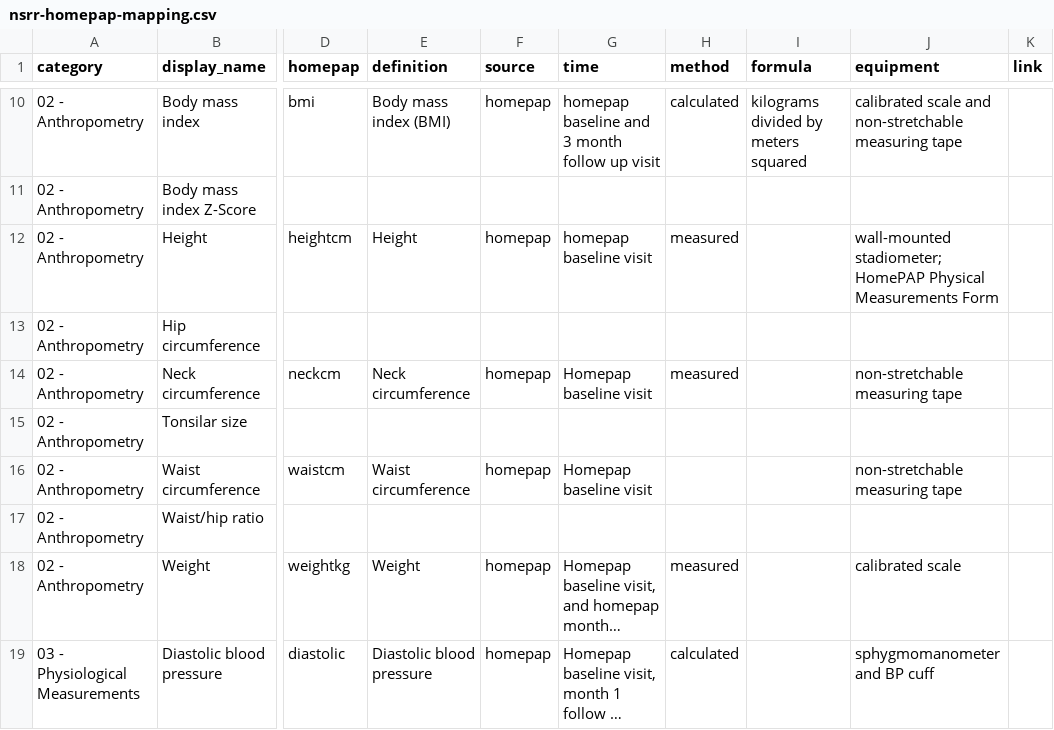
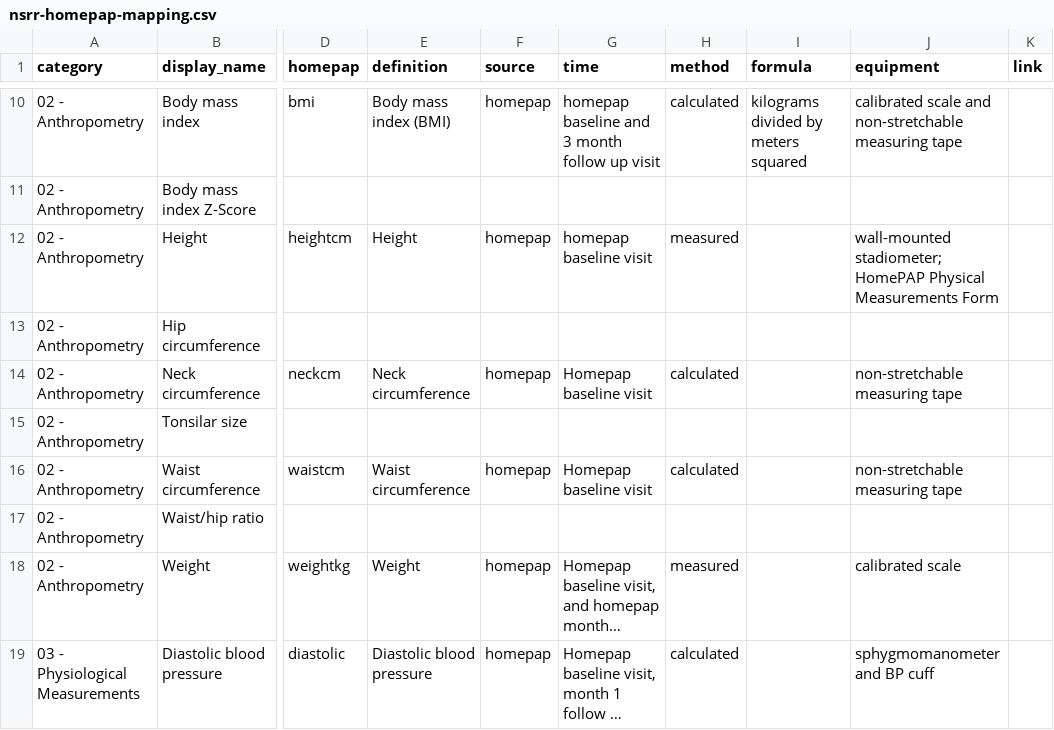
Before and after one commit to licongcui/nsrr-cross-cohort-mapping, a CSV file: mappings/nsrr-homepap-mapping.csv, drawn as a sheet; only a part is shown, gaps mark what is left out; long unchanged cells end in …; the diff names each change by its address in the sheet, - before the commit and + after, or states it on an @@ line.

Commit message:
updated homepap mappings

```diff
--- a/mappings/nsrr-homepap-mapping.csv
+++ b/mappings/nsrr-homepap-mapping.csv
-H14 (method): measured
+H14 (method): calculated
-H16 (method): (empty)
+H16 (method): calculated
```
